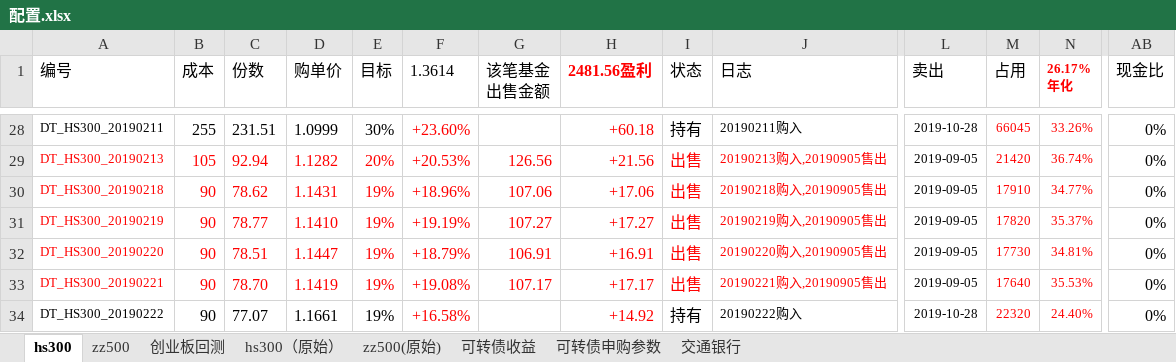
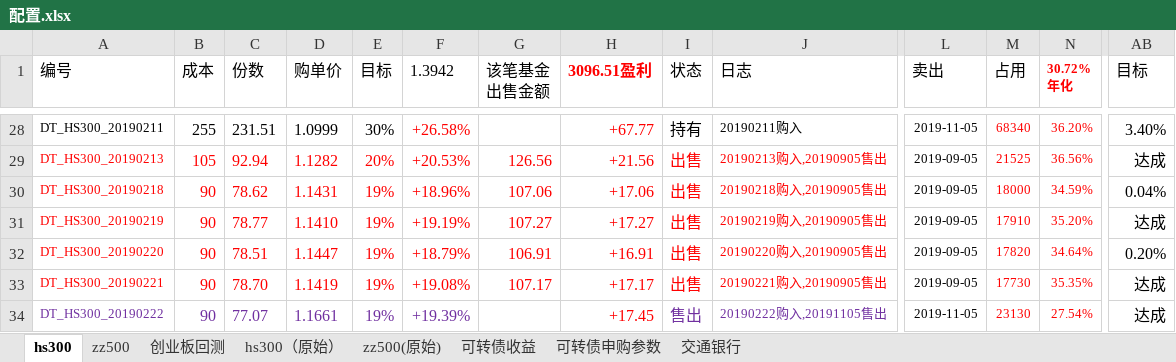
Before and after one commit to husky8/cccode, an Excel workbook: invest/配置.xlsx, sheet hs300, drawn as a sheet; only a part is shown, gaps mark what is left out; values as stored, in another font and other column widths than the file's, no borders; conditional formats not drawn; ↵ is a line break in a cell; the diff covers the shown part only; the diff names each change by its address in the sheet, - before the commit and + after, or states it on an @@ line.

```diff
--- a/invest/配置.xlsx (sheet hs300)
+++ b/invest/配置.xlsx (sheet hs300)
-F1: 1.3614
+F1: 1.3942
-H1: 2481.56盈利
+H1: 3096.51盈利
-N1: 26.17% ↵ 年化
+N1: 30.72% ↵ 年化
-AB1: 现金比
+AB1: 目标
-F28 (1.3942): +23.60%
+F28 (1.3942): +26.58%
-H28 (3096.51盈利): +60.18
+H28 (3096.51盈利): +67.77
-L28 (卖出): 2019-10-28
+L28 (卖出): 2019-11-05
-M28 (占用): 66045
+M28 (占用): 68340
-N28 (30.72% 年化): 33.26%
+N28 (30.72% 年化): 36.20%
-AB28 (目标): 0%
+AB28 (目标): 3.40%
-M29 (占用): 21420
+M29 (占用): 21525
-N29 (30.72% 年化): 36.74%
+N29 (30.72% 年化): 36.56%
-AB29 (目标): 0%
+AB29 (目标): 达成
-M30 (占用): 17910
+M30 (占用): 18000
-N30 (30.72% 年化): 34.77%
+N30 (30.72% 年化): 34.59%
-AB30 (目标): 0%
+AB30 (目标): 0.04%
-M31 (占用): 17820
+M31 (占用): 17910
-N31 (30.72% 年化): 35.37%
+N31 (30.72% 年化): 35.20%
-AB31 (目标): 0%
+AB31 (目标): 达成
-M32 (占用): 17730
+M32 (占用): 17820
-N32 (30.72% 年化): 34.81%
+N32 (30.72% 年化): 34.64%
-AB32 (目标): 0%
+AB32 (目标): 0.20%
-M33 (占用): 17640
+M33 (占用): 17730
-N33 (30.72% 年化): 35.53%
+N33 (30.72% 年化): 35.35%
-AB33:AB34 (目标): 0%
+AB33:AB34 (目标): 达成
-A34:E34 text colour: black
+A34:E34 text colour: #7030A0
-F34 (1.3942): +16.58%
+F34 (1.3942): +19.39%
-F34 text colour: #FF0000
+F34 text colour: #7030A0
-H34 (3096.51盈利): +14.92
+H34 (3096.51盈利): +17.45
-I34 (状态): 持有
+I34 (状态): 售出
-I34:J34 text colour: black
+I34:J34 text colour: #7030A0
-J34 (日志): 20190222购入
+J34 (日志): 20190222购入,20191105售出
-L34 (卖出): 2019-10-28
+L34 (卖出): 2019-11-05
-M34 (占用): 22320
+M34 (占用): 23130
-N34 (30.72% 年化): 24.40%
+N34 (30.72% 年化): 27.54%
```
Also changed, not shown: 26 added rows, 1013 edited cells and cell formats elsewhere in this sheet, sheet zz500, sheet 可转债收益, hidden cells.
